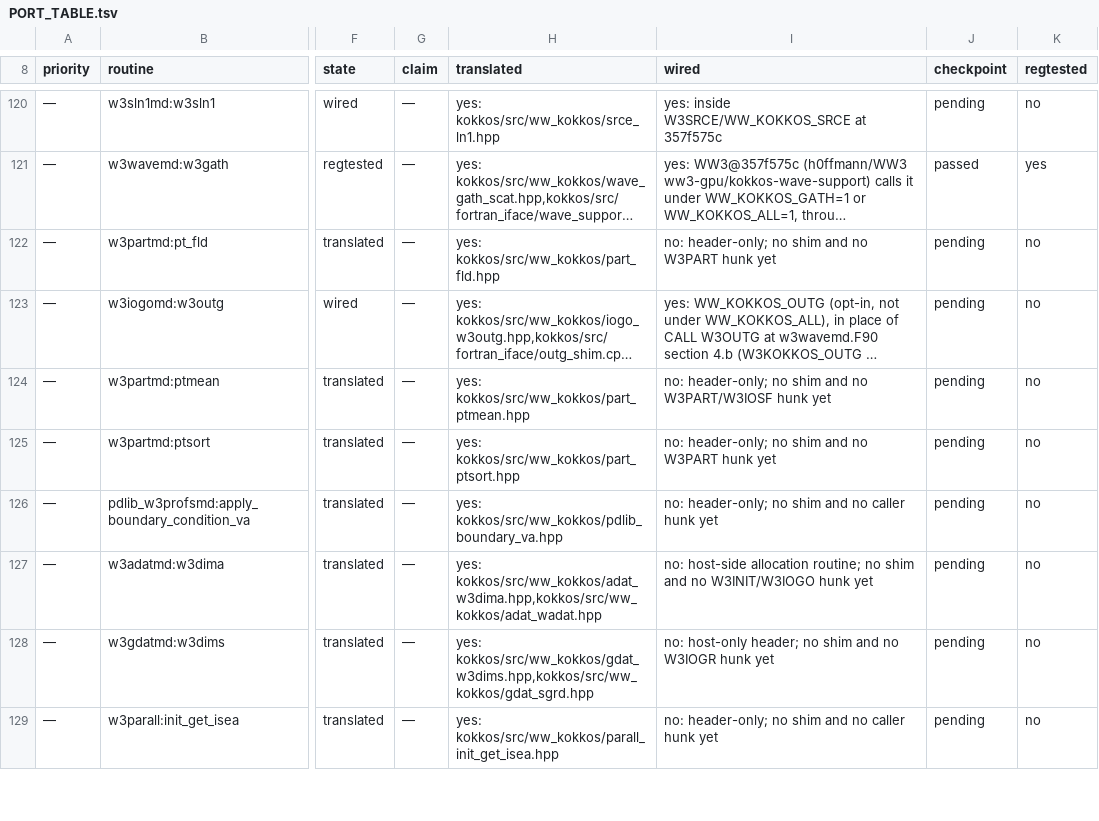
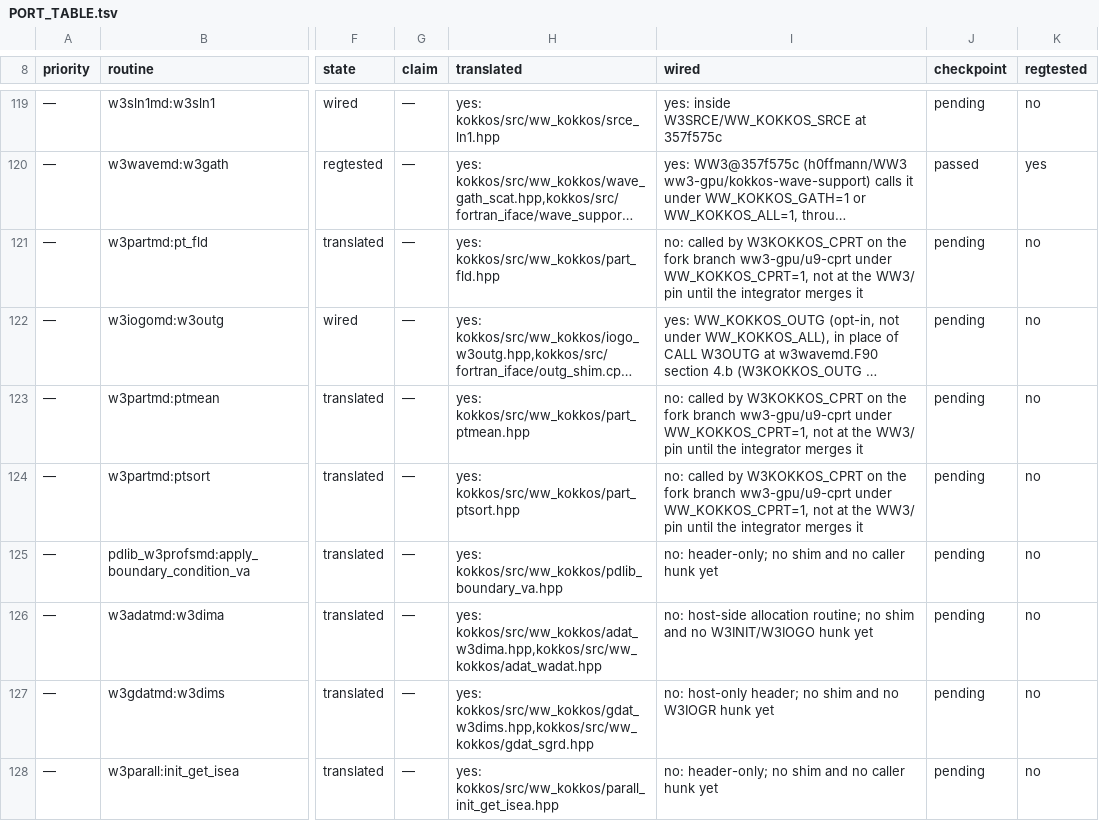
Before and after one commit to h0ffmann/ww3-gpu, a TSV file: kokkos/PORT_TABLE.tsv, drawn as a sheet; only a part is shown, gaps mark what is left out; long unchanged cells end in …; addresses are those after the commit; the diff covers the shown part only; the diff names each change by its address in the sheet, - before the commit and + after, or states it on an @@ line.

```diff
--- a/kokkos/PORT_TABLE.tsv
+++ b/kokkos/PORT_TABLE.tsv
-I121 (wired): no: header-only; no shim and no W3PART hunk yet
+I121 (wired): no: called by W3KOKKOS_CPRT on the fork branch ww3-gpu/u9-cprt under WW_KOKKOS_CPRT=1, not at the WW3/ pin until the integrator merges it
-I123 (wired): no: header-only; no shim and no W3PART/W3IOSF hunk yet
+I123 (wired): no: called by W3KOKKOS_CPRT on the fork branch ww3-gpu/u9-cprt under WW_KOKKOS_CPRT=1, not at the WW3/ pin until the integrator merges it
-I124 (wired): no: header-only; no shim and no W3PART hunk yet
+I124 (wired): no: called by W3KOKKOS_CPRT on the fork branch ww3-gpu/u9-cprt under WW_KOKKOS_CPRT=1, not at the WW3/ pin until the integrator merges it
```
Also changed, not shown: 1 added row, 1 removed row, 6 edited cells and row numbers in column A elsewhere in this file, kokkos/ports.tsv, site/data/port_score.tsv, 17 other files.
